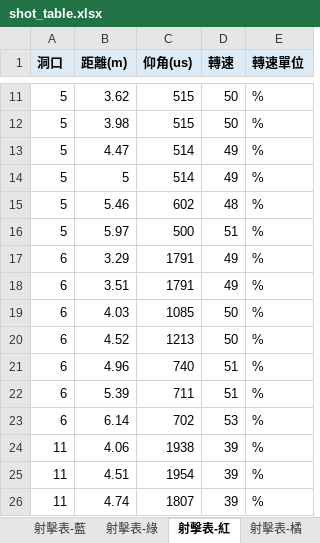
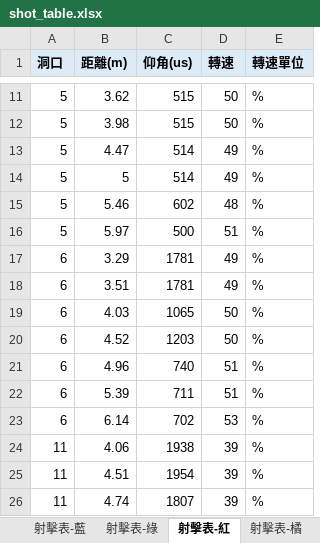
Before and after one commit to YXYang960102/TEL-Robot-2026, an Excel workbook: tools/shot_table/shot_table.xlsx, sheet 射擊表-紅, drawn as a sheet; only a part is shown, gaps mark what is left out; values as stored, in another font and other column widths than the file's, no borders; charts and pictures not drawn; the diff names each change by its address in the sheet, - before the commit and + after, or states it on an @@ line.

```diff
--- a/tools/shot_table/shot_table.xlsx (sheet 射擊表-紅)
+++ b/tools/shot_table/shot_table.xlsx (sheet 射擊表-紅)
-C17:C18 (仰角(us)): 1791
+C17:C18 (仰角(us)): 1781
-C19 (仰角(us)): 1085
+C19 (仰角(us)): 1065
-C20 (仰角(us)): 1213
+C20 (仰角(us)): 1203
```
Also changed, not shown: charts or pictures, 7 other files.
